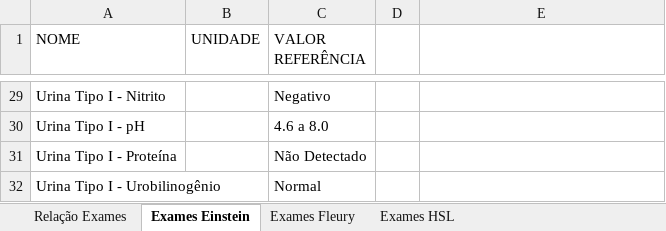
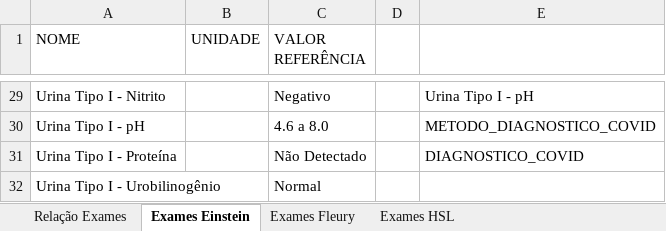
Before and after one commit to JesssySantos/TCC-Docs-and-Codes, an Excel workbook: Relação Exames.xlsx, sheet Exames Einstein, drawn as a sheet; only a part is shown, gaps mark what is left out; values as stored, in another font and other column widths than the file's, no borders; the diff covers the shown part only; the diff names each change by its address in the sheet, - before the commit and + after, or states it on an @@ line.

```diff
--- a/Relação Exames.xlsx (sheet Exames Einstein)
+++ b/Relação Exames.xlsx (sheet Exames Einstein)
-E29: (empty)
+E29: Urina Tipo I - pH
-E30: (empty)
+E30: METODO_DIAGNOSTICO_COVID
-E31: (empty)
+E31: DIAGNOSTICO_COVID
```
Also changed, not shown: 27 edited cells elsewhere in this sheet, sheet Relação Exames, other sheet tabs, 21 other files.
